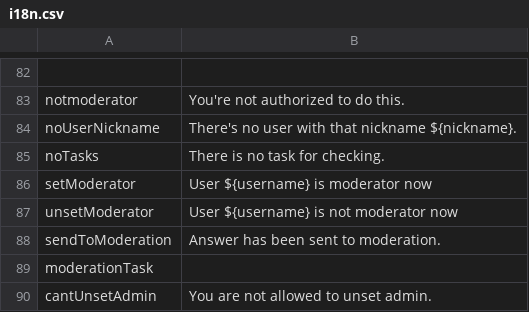
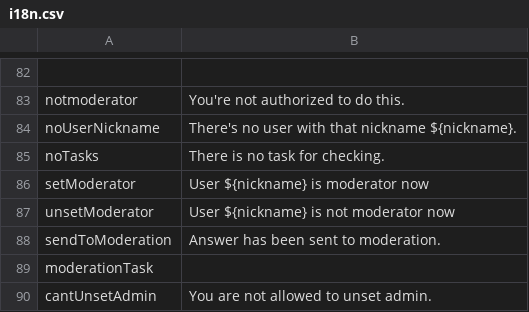
Before and after one commit to uz0/u.dcvs.ru, a CSV file: i18n.csv, drawn as a sheet; only a part is shown, gaps mark what is left out.

Commit message:
moderator fixes

```diff
--- a/i18n.csv
+++ b/i18n.csv
@@ -85,4 +85,4 @@ noUserNickname,"There's no user with that nickname ${nickname}."
 noTasks,"There is no task for checking."
-setModerator,"User ${username} is moderator now"
-unsetModerator,"User ${username} is not moderator now"
+setModerator,"User ${nickname} is moderator now"
+unsetModerator,"User ${nickname} is not moderator now"
 sendToModeration,"Answer has been sent to moderation."
```
Also changed, not shown: 4 other files.
